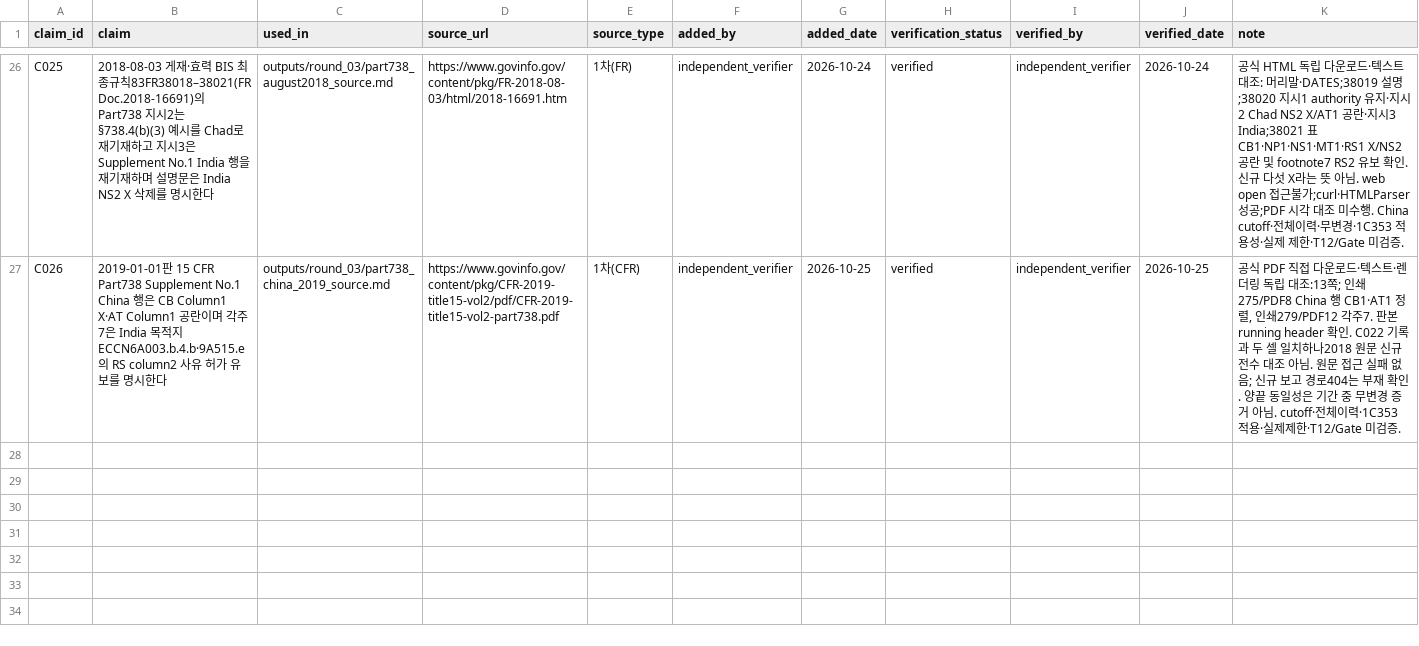
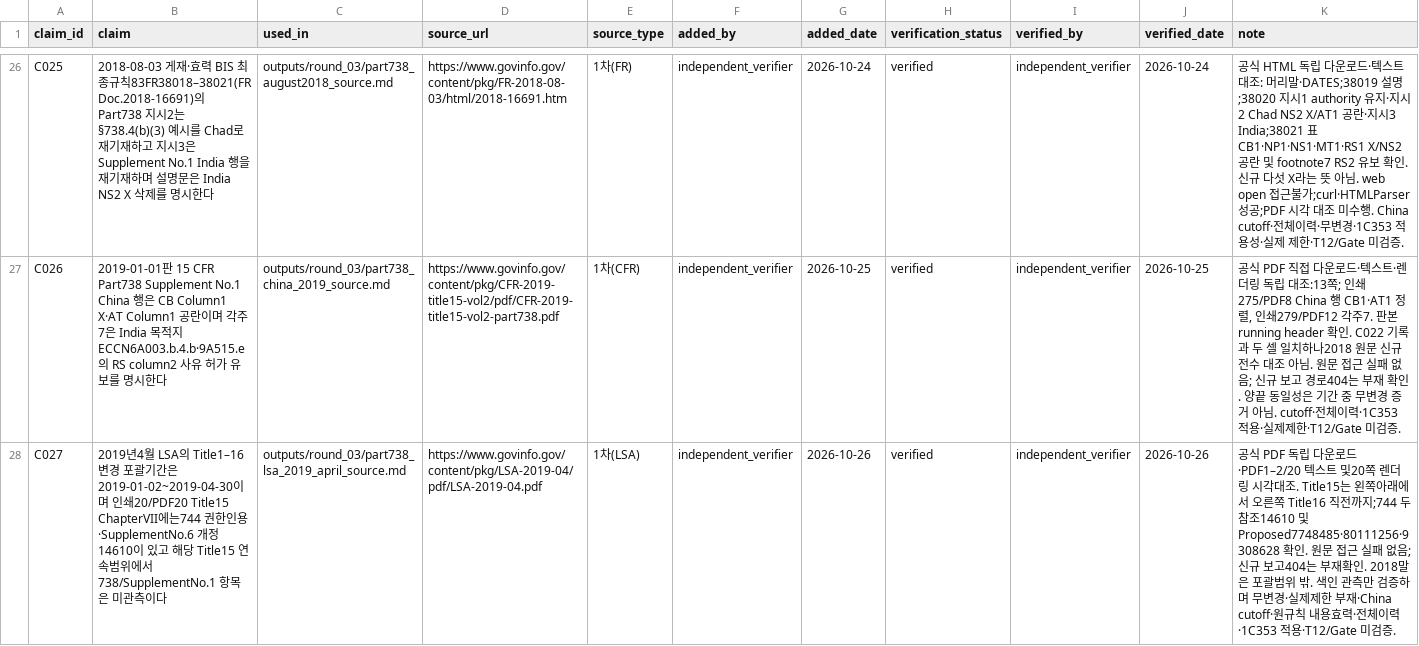
Before and after one commit to parkchanjin0128-pixel/research-agent, a CSV file: state/claims_ledger.csv, drawn as a sheet; only a part is shown, gaps mark what is left out; the diff names each change by its address in the sheet, - before the commit and + after, or states it on an @@ line.

Commit message:
research: independently verify bounded April 2019 LSA observation C027

```diff
--- a/state/claims_ledger.csv
+++ b/state/claims_ledger.csv
+row 28: C027 | 2019년4월 LSA의 Title1–16 변경 포괄기간은2019-01-02~2019-04-30이며 인쇄20/PDF20 Title15 ChapterVII에는744 권한인용·SupplementNo.6 개정14610이 있고 해당 Title15 연속범위에서738/SupplementNo.1 항목은 미관측이다 | outputs/round_03/part738_lsa_2019_april_source.md | https://www.govinfo.gov/content/pkg/LSA-2019-04/pdf/LSA-2019-04.pdf | 1차(LSA) | independent_verifier | 2026-10-26 | verified | independent_verifier | 2026-10-26 | 공식 PDF 독립 다운로드·PDF1–2/20 텍스트 및20쪽 렌더링 시각대조. Title15는 왼쪽아래에서 오른쪽 Title16 직전까지;744 두 참조14610 및 Proposed7748485·80111256·9308628 확인. 원문 접근 실패 없음;신규 보고404는 부재확인. 2018말은 포괄범위 밖. 색인 관측만 검증하며 무변경·실제제한 부재·China cutoff·원규칙 내용효력·전체이력·1C353 적용·T12/Gate 미검증.
```
Also changed, not shown: 3 other files.
